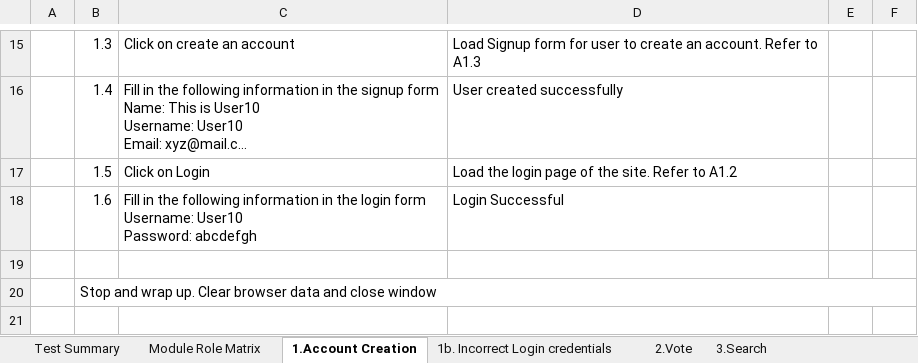
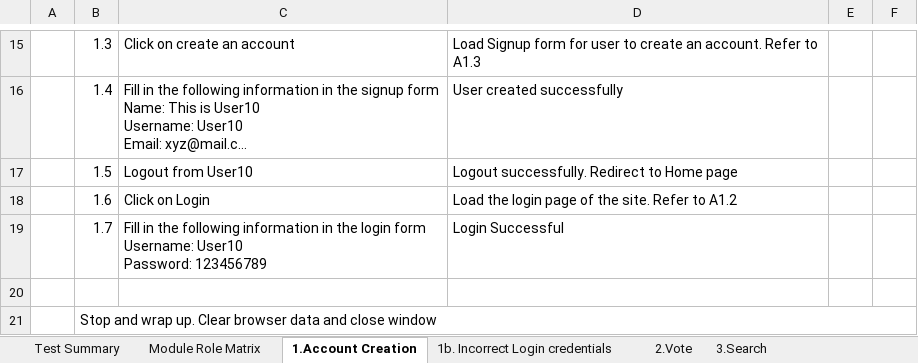
Before and after one commit to zak92/Agile_Software_Projects_Team_17, an Excel workbook: Evaluation/Testing/Blackbox Testing - Template.xlsx, sheet 1.Account Creation, drawn as a sheet; only a part is shown, gaps mark what is left out; the shorter side is filled out with more unchanged rows; long unchanged cells end in …; values as stored, in another font and other column widths than the file's, no borders; addresses are those after the commit; ↵ is a line break in a cell; the diff names each change by its address in the sheet, - before the commit and + after, or states it on an @@ line.

Commit message:
Revised test steps

```diff
--- a/Evaluation/Testing/Blackbox Testing - Template.xlsx (sheet 1.Account Creation)
+++ b/Evaluation/Testing/Blackbox Testing - Template.xlsx (sheet 1.Account Creation)
+row 17:  | 1.5 | Logout from User10 | Logout successfully. Redirect to Home page
-B18: 1.5
+B18: 1.6
-B19: 1.6
+B19: 1.7
-C19: …User10 ↵ Password: abcdefgh
+C19: …User10 ↵ Password: 123456789
```
